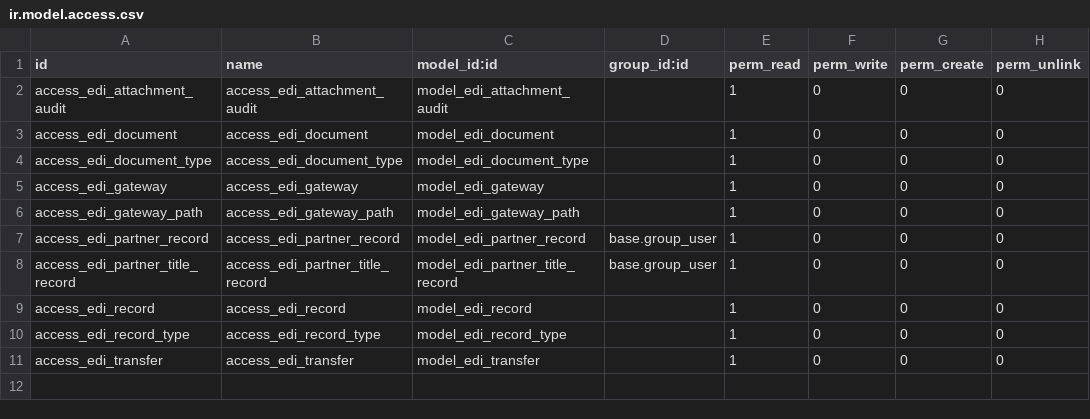
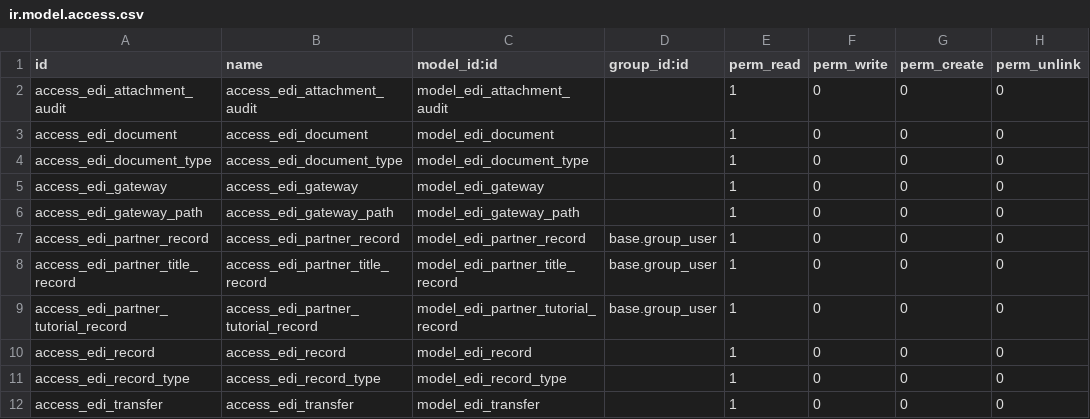
Before and after one commit to mcb30/odoo-edi, a CSV file: addons/edi/security/ir.model.access.csv, drawn as a sheet; the diff names each change by its address in the sheet, - before the commit and + after, or states it on an @@ line.

Commit message:
[ADD] edi: Add partner tutorial example
Signed-off-by: Michael Brown <mbrown@fensystems.co.uk>

```diff
--- a/addons/edi/security/ir.model.access.csv
+++ b/addons/edi/security/ir.model.access.csv
+row 9: access_edi_partner_tutorial_record | access_edi_partner_tutorial_record | model_edi_partner_tutorial_record | base.group_user | 1 | 0 | 0 | 0
```
Also changed, not shown: 8 other files.
